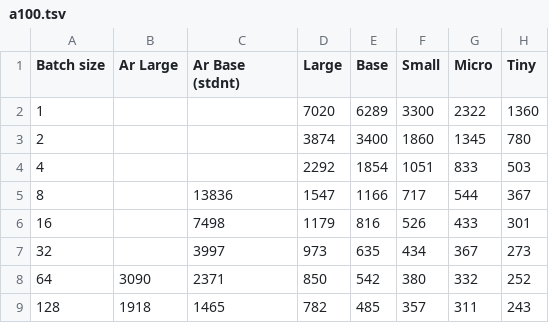
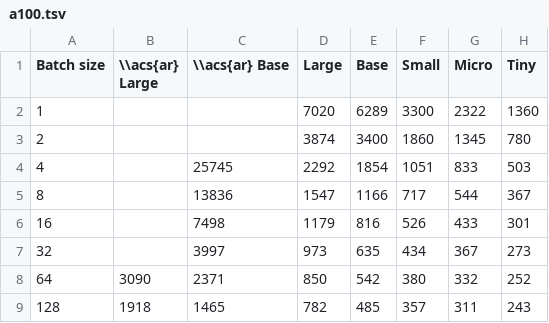
Before and after one commit to ufal/helcl-thesis, a TSV file: thesis/img/throughputs/a100.tsv, drawn as a sheet.

```diff
--- a/thesis/img/throughputs/a100.tsv
+++ b/thesis/img/throughputs/a100.tsv
@@ -1,5 +1,5 @@
-Batch size	Ar Large	Ar Base (stdnt)	Large	Base	Small	Micro	Tiny
+Batch size	\\acs{ar} Large	\\acs{ar} Base	Large	Base	Small	Micro	Tiny
 1			7020	6289	3300	2322	1360
 2			3874	3400	1860	1345	780
-4			2292	1854	1051	833	503
+4		25745	2292	1854	1051	833	503
 8		13836	1547	1166	717	544	367
```
Also changed, not shown: 5 other files.
